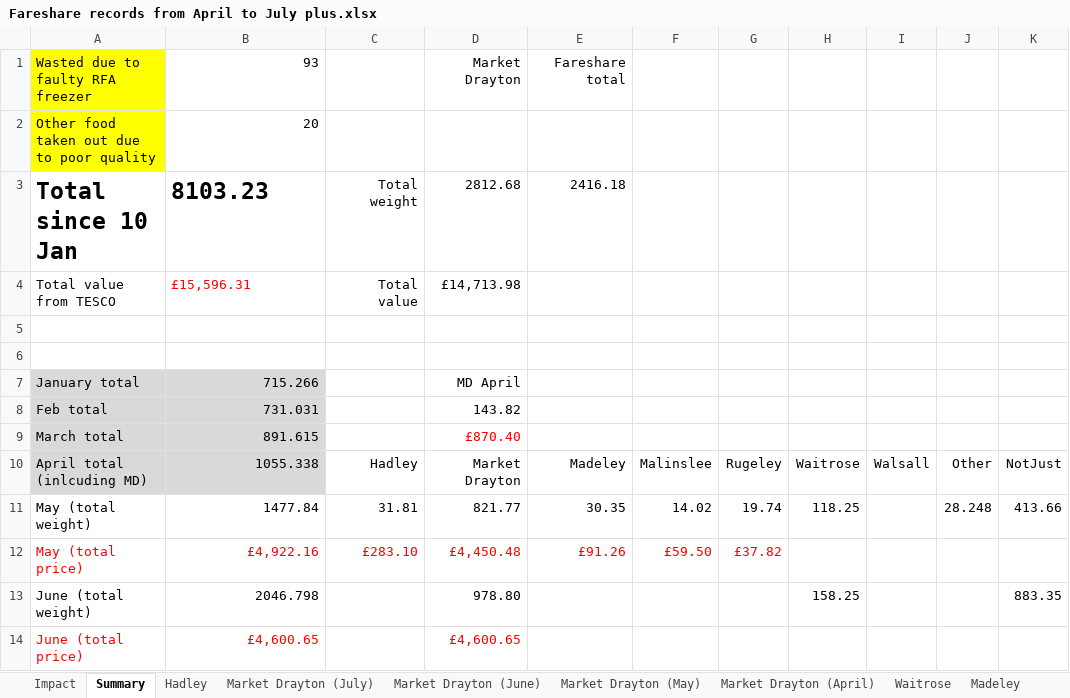
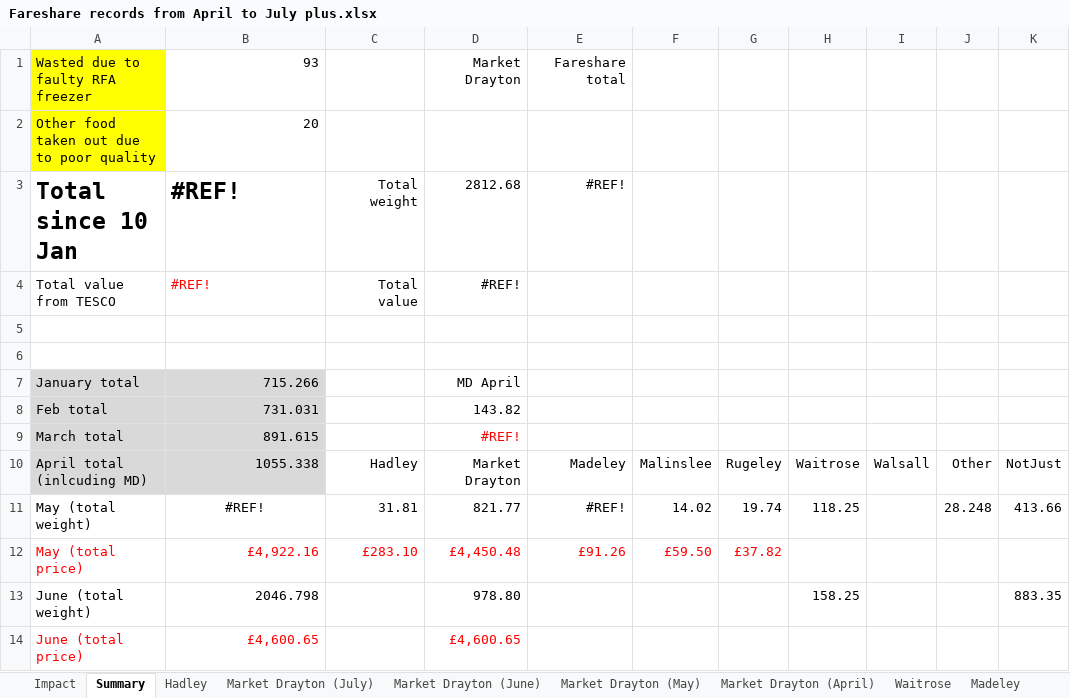
Before and after one commit to HAUCommunityFridge/James_Fareshare_Data, an Excel workbook: data/Fareshare records from April to July plus.xlsx, sheet Summary, drawn as a sheet; only a part is shown; values as stored, in another font and other column widths than the file's, no borders; the diff names each change by its address in the sheet, - before the commit and + after, or states it on an @@ line.

```diff
--- a/data/Fareshare records from April to July plus.xlsx (sheet Summary)
+++ b/data/Fareshare records from April to July plus.xlsx (sheet Summary)
-B3: 8103.23
+B3: #REF!
-E3: 2416.18
+E3: #REF!
-B4: £15,596.31
+B4: #REF!
-D4: £14,713.98
+D4: #REF!
-D9: £870.40
+D9: #REF!
-B11: 1477.84
+B11: #REF!
-B11 alignment: right
+B11 alignment: center
-E11: 30.35
+E11: #REF!
```
Also changed, not shown: sheet Madeley, sheet Market Drayton (April), sheet Hadley, sheet Market Drayton (May), sheet Impact, sheet Malinslee, 4 more sheets, formulas that keep their value.
